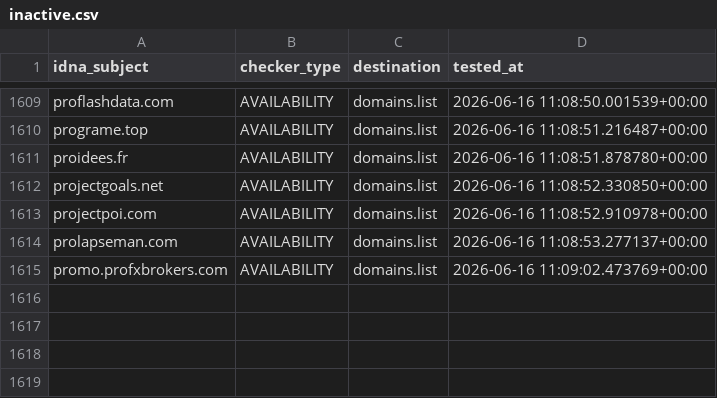
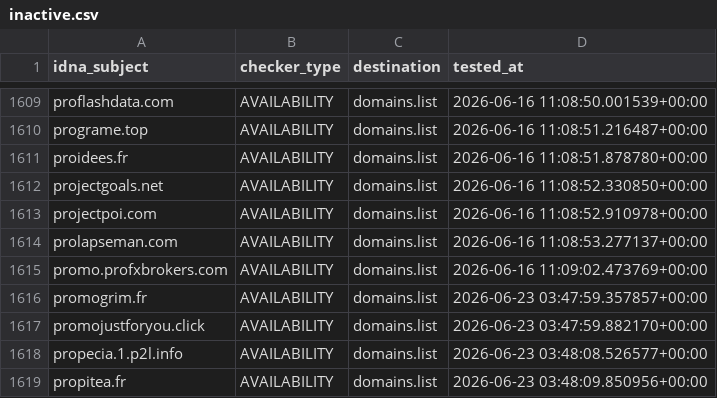
Before and after one commit to Ultimate-Hosts-Blacklist/someonewhocares.org, a CSV file: .pyfunceble/inactive.csv, drawn as a sheet; only a part is shown, gaps mark what is left out.

```diff
--- a/.pyfunceble/inactive.csv
+++ b/.pyfunceble/inactive.csv
@@ -1615 +1615,5 @@ prolapseman.com,AVAILABILITY,domains.list,2026-06-16 11:08:53.277137+00:00
 promo.profxbrokers.com,AVAILABILITY,domains.list,2026-06-16 11:09:02.473769+00:00
+promogrim.fr,AVAILABILITY,domains.list,2026-06-23 03:47:59.357857+00:00
+promojustforyou.click,AVAILABILITY,domains.list,2026-06-23 03:47:59.882170+00:00
+propecia.1.p2l.info,AVAILABILITY,domains.list,2026-06-23 03:48:08.526577+00:00
+propitea.fr,AVAILABILITY,domains.list,2026-06-23 03:48:09.850956+00:00
```
Also changed, not shown: .pyfunceble/whois.csv, output/domains.list/continue.csv, 12 other files.
